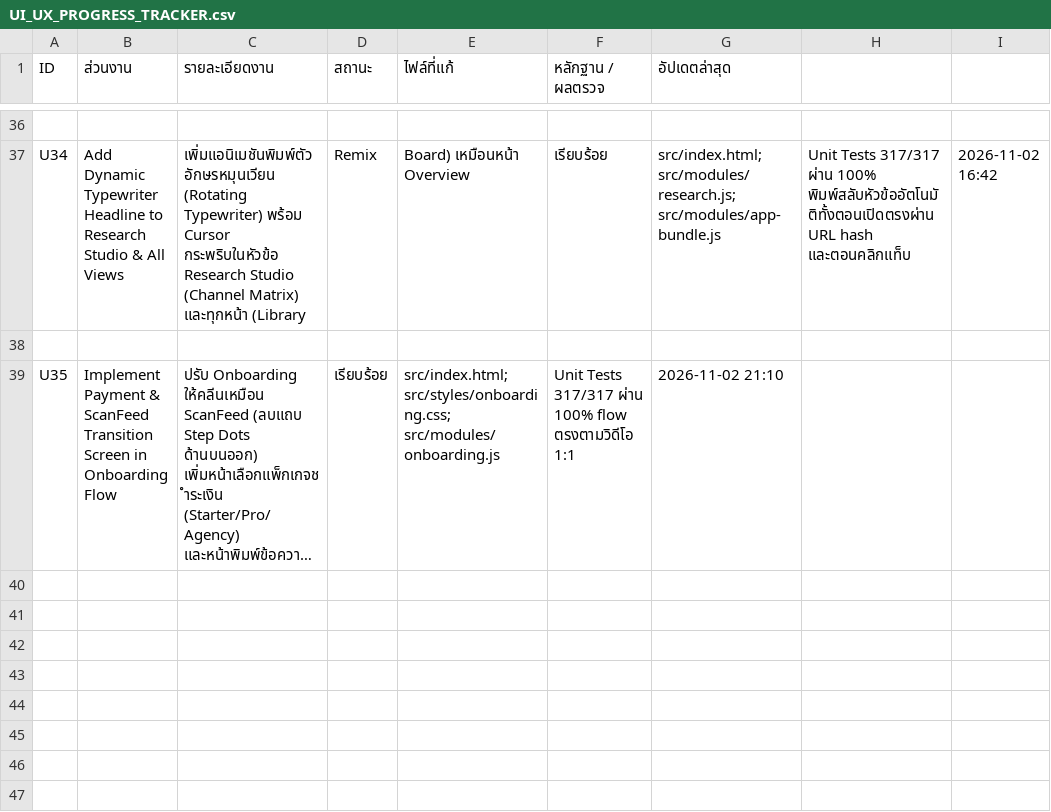
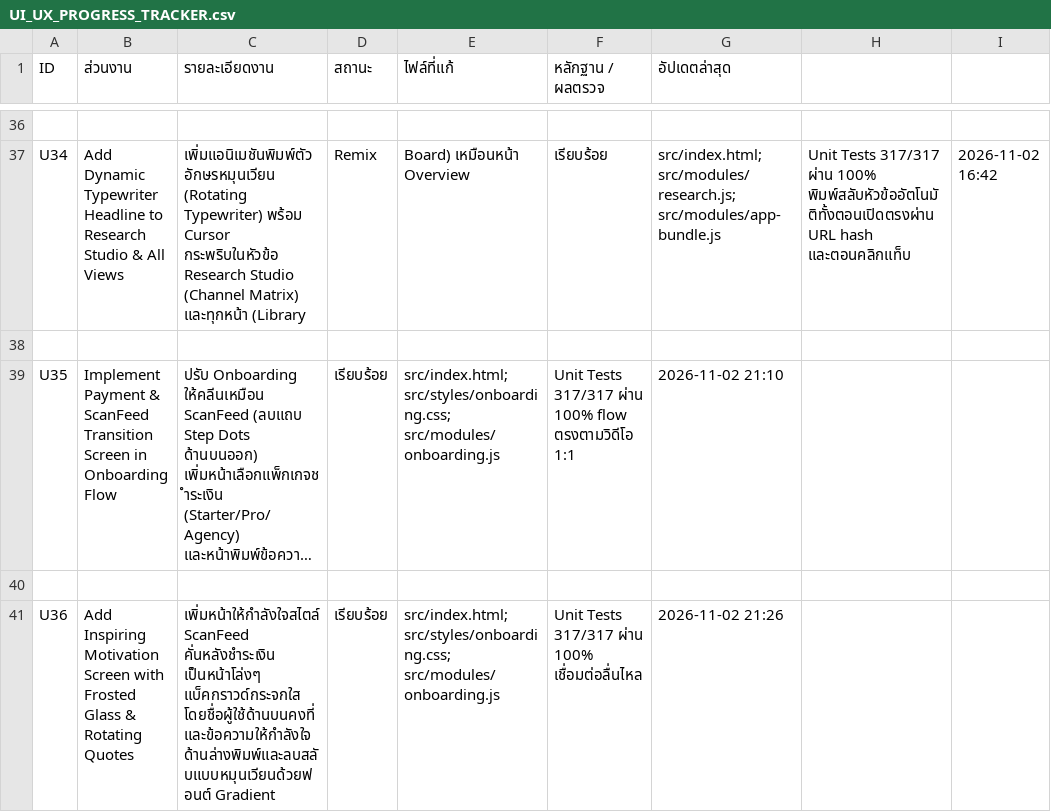
Before and after one commit to First-gt/mew-content-os, a CSV file: UI_UX_PROGRESS_TRACKER.csv, drawn as a sheet; only a part is shown, gaps mark what is left out; long unchanged cells end in …; the diff names each change by its address in the sheet, - before the commit and + after, or states it on an @@ line.

Commit message:
feat(onboarding): add inspiring motivation frosted glass screen with rotating typewriter quotes

```diff
--- a/UI_UX_PROGRESS_TRACKER.csv
+++ b/UI_UX_PROGRESS_TRACKER.csv
+row 40: (empty)
+row 41: U36 | Add Inspiring Motivation Screen with Frosted Glass & Rotating Quotes | เพิ่มหน้าให้กำลังใจสไตล์ ScanFeed คั่นหลังชำระเงิน เป็นหน้าโล่งๆ แบ็คกราวด์กระจกใส โดยชื่อผู้ใช้ด้านบนคงที่ และข้อความให้กำลังใจด้านล่างพิมพ์และลบสลับแบบหมุนเวียนด้วยฟอนต์ Gradient | เรียบร้อย | src/index.html; src/styles/onboarding.css; src/modules/onboarding.js | Unit Tests 317/317 ผ่าน 100% เชื่อมต่อลื่นไหล | 2026-11-02 21:26
```
Also changed, not shown: 6 other files.
